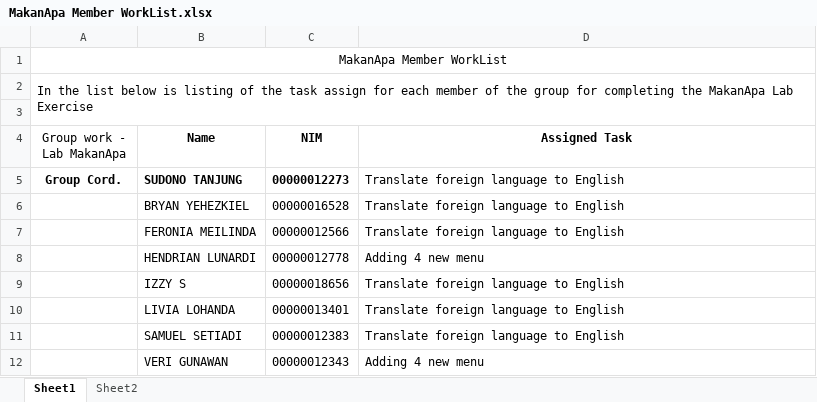
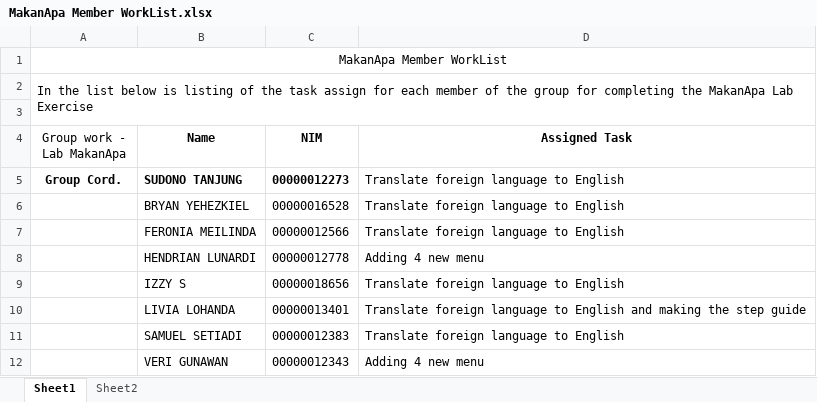
Before and after one commit to sudtanj/HCI-MakanApa_Lab, an Excel workbook: MakanApa Member WorkList.xlsx, sheet Sheet1, drawn as a sheet; values as stored, in another font and other column widths than the file's, no borders; the diff names each change by its address in the sheet, - before the commit and + after, or states it on an @@ line.

Commit message:
Add files via upload

```diff
--- a/MakanApa Member WorkList.xlsx (sheet Sheet1)
+++ b/MakanApa Member WorkList.xlsx (sheet Sheet1)
-D10 (Assigned Task): …to English
+D10 (Assigned Task): …to English and making the step guide
```
